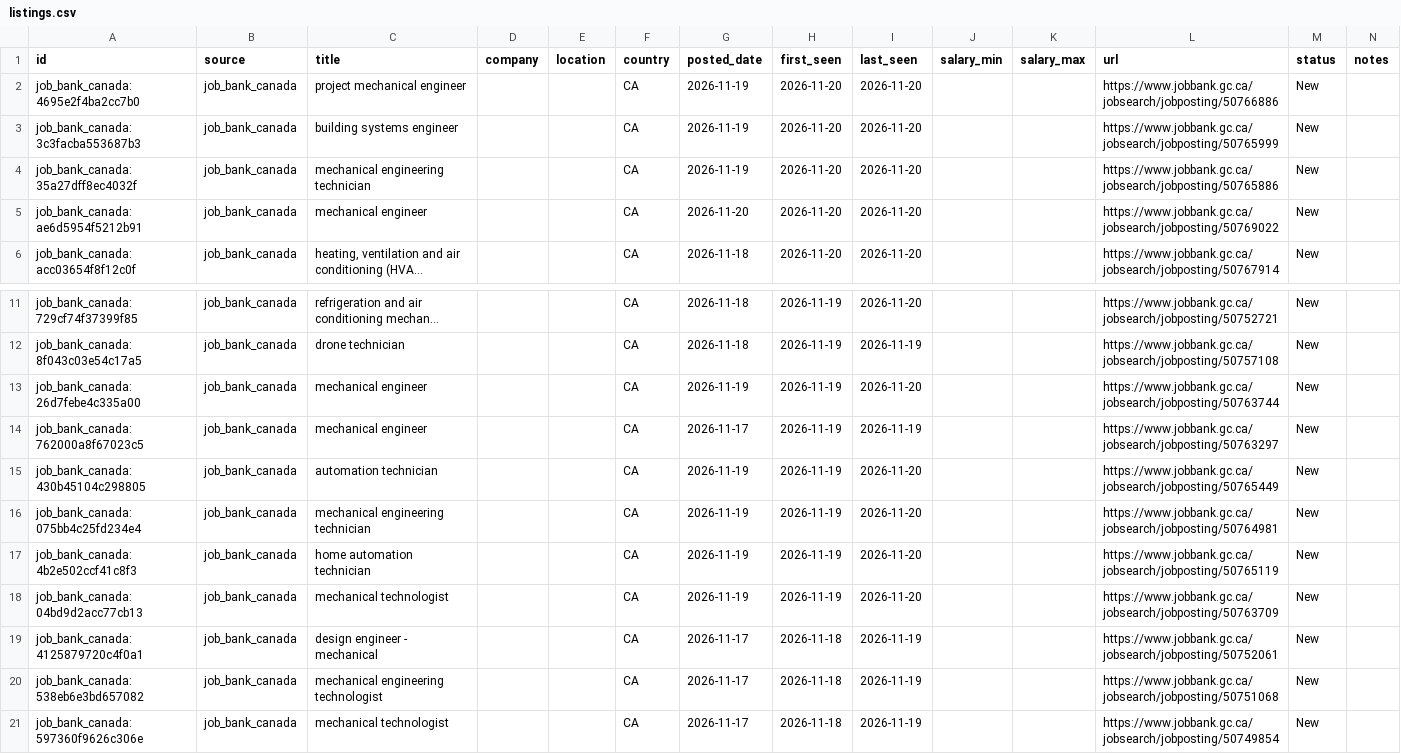
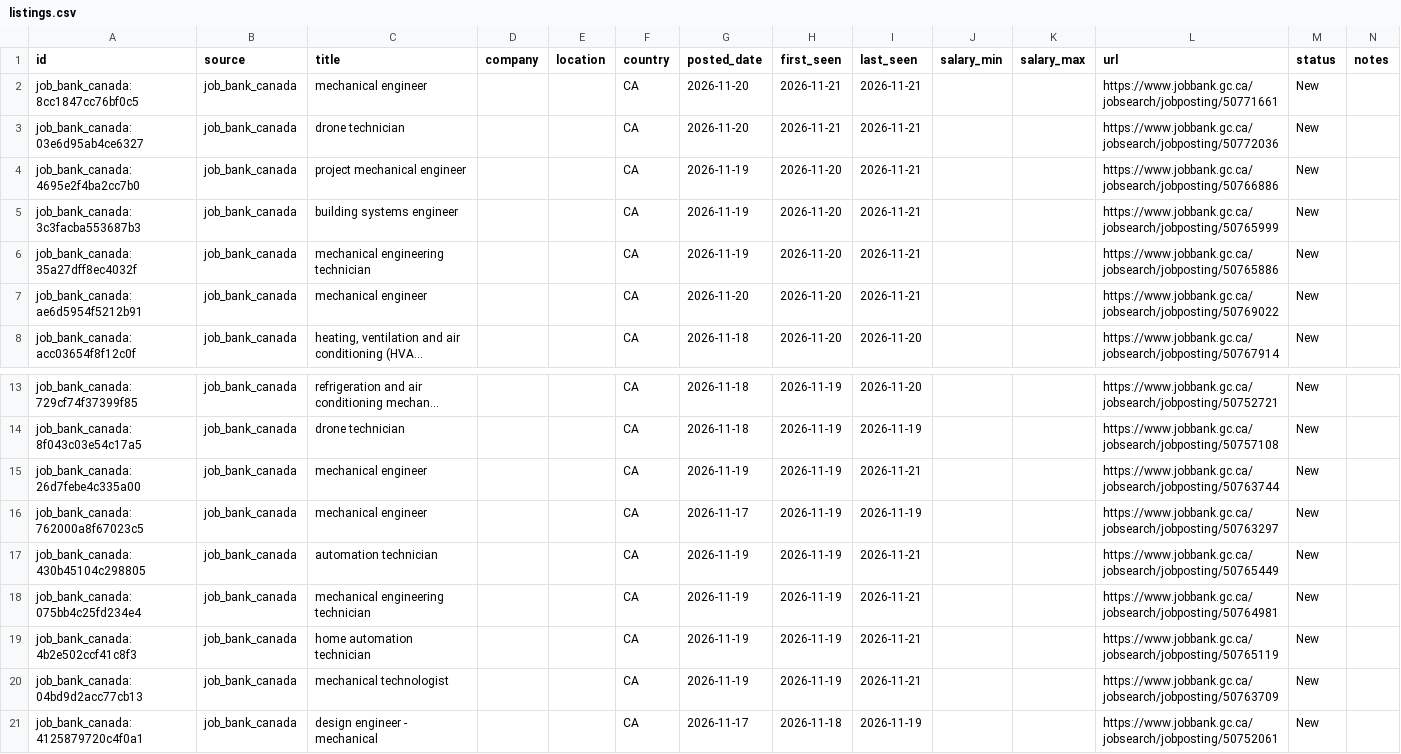
Before and after one commit to kprana976/Claude-resume, a CSV file: docs/listings.csv, drawn as a sheet; only a part is shown, gaps mark what is left out; the shorter side is filled out with more unchanged rows; long unchanged cells end in …; addresses are those after the commit; the diff names each change by its address in the sheet, - before the commit and + after, or states it on an @@ line.

```diff
--- a/docs/listings.csv
+++ b/docs/listings.csv
+row 2: job_bank_canada:8cc1847cc76bf0c5 | job_bank_canada | mechanical engineer |  |  | CA | 2026-11-20 | 2026-11-21 | 2026-11-21 |  |  | https://www.jobbank.gc.ca/jobsearch/jobposting/50771661 | New
+row 3: job_bank_canada:03e6d95ab4ce6327 | job_bank_canada | drone technician |  |  | CA | 2026-11-20 | 2026-11-21 | 2026-11-21 |  |  | https://www.jobbank.gc.ca/jobsearch/jobposting/50772036 | New
-I4:I7 (last_seen): 2026-11-20
+I4:I7 (last_seen): 2026-11-21
-I15 (last_seen): 2026-11-20
+I15 (last_seen): 2026-11-21
-I17:I20 (last_seen): 2026-11-20
+I17:I20 (last_seen): 2026-11-21
```
Also changed, not shown: 1 other file.
